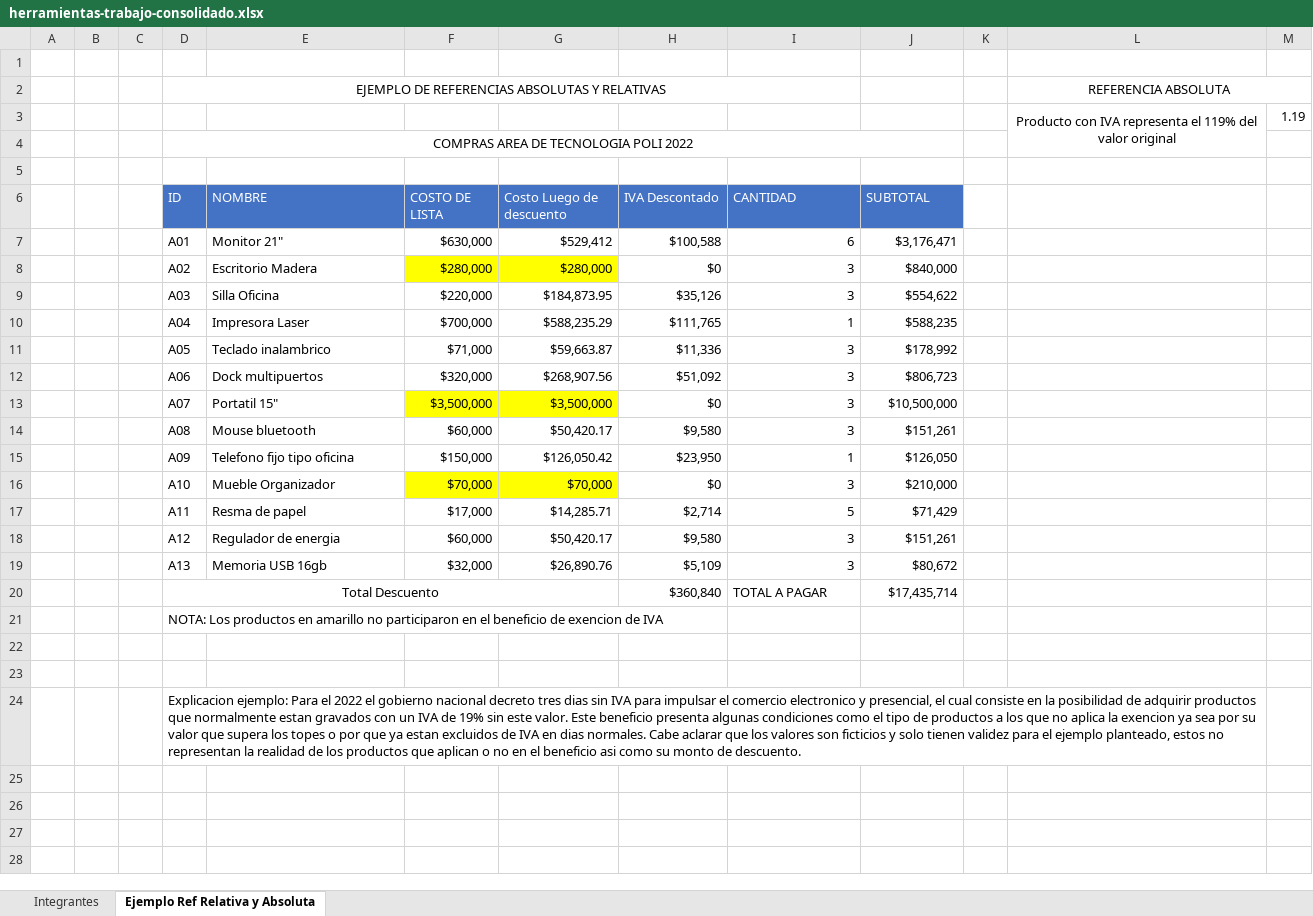
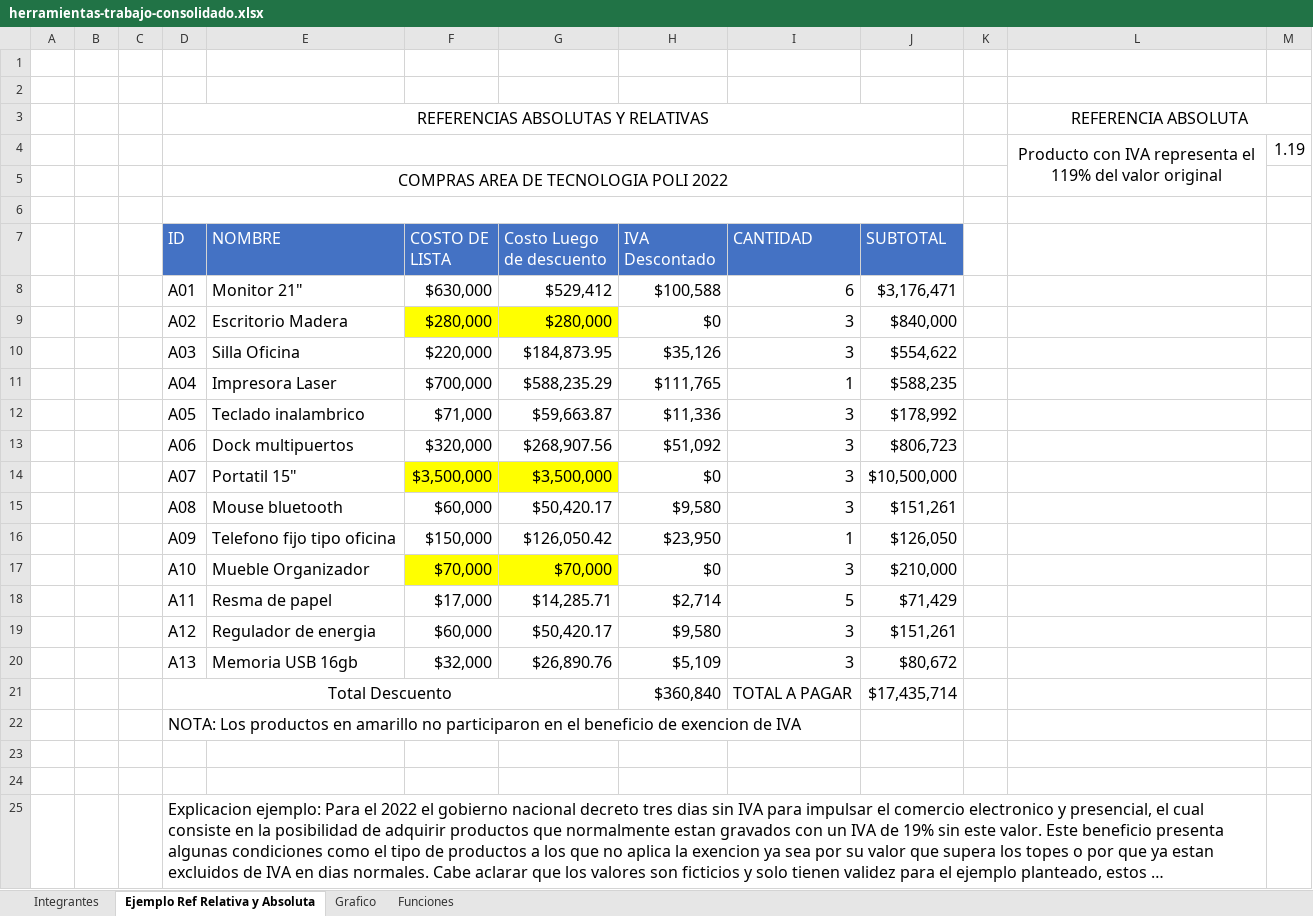
Before and after one commit to diegodorado78/POLI, an Excel workbook: HerramientasProductividad/herramientas-trabajo-consolidado.xlsx, sheet Ejemplo Ref Relativa y Absoluta, drawn as a sheet; long unchanged cells end in …; values as stored, in another font and other column widths than the file's, no borders; removed rows and columns are numbered as before the commit, all else as after; the diff names each change by its address in the sheet, - before the commit and + after, or states it on an @@ line.

```diff
--- a/HerramientasProductividad/herramientas-trabajo-consolidado.xlsx (sheet Ejemplo Ref Relativa y Absoluta)
+++ b/HerramientasProductividad/herramientas-trabajo-consolidado.xlsx (sheet Ejemplo Ref Relativa y Absoluta)
+sheet tab: Grafico
+sheet tab: Funciones
+row 2: (empty)
-D3 (ID): EJEMPLO DE REFERENCIAS ABSOLUTAS Y RELATIVAS
+D3 (ID): REFERENCIAS ABSOLUTAS Y RELATIVAS
@@ D3 text size: larger @@
-D2:I2 merged
+D3:J3 merged
@@ L3 text size: larger @@
+D4:J4 merged
@@ L4:M4 text size: larger @@
@@ D5 text size: larger @@
+D6:J6 merged
@@ D7:J20 text size: larger @@
@@ D21:D22 text size: larger @@
@@ H21:J21 text size: larger @@
@@ D25 text size: larger @@
```
Also changed, not shown: sheet Integrantes, charts or pictures, 1 other file.
